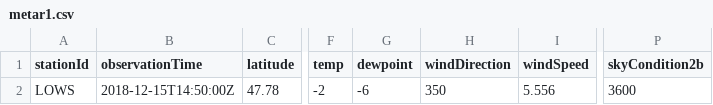
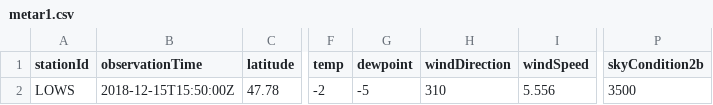
Before and after one commit to mmittlb/pywde1, a CSV file: metar1.csv, drawn as a sheet; only a part is shown, gaps mark what is left out; the diff names each change by its address in the sheet, - before the commit and + after, or states it on an @@ line.

Commit message:
Add metar1.csv

```diff
--- a/metar1.csv
+++ b/metar1.csv
-B2 (observationTime): 2018-12-15T14:50:00Z
+B2 (observationTime): 2018-12-15T15:50:00Z
-G2 (dewpoint): -6
+G2 (dewpoint): -5
-H2 (windDirection): 350
+H2 (windDirection): 310
-P2 (skyCondition2b): 3600
+P2 (skyCondition2b): 3500
```
